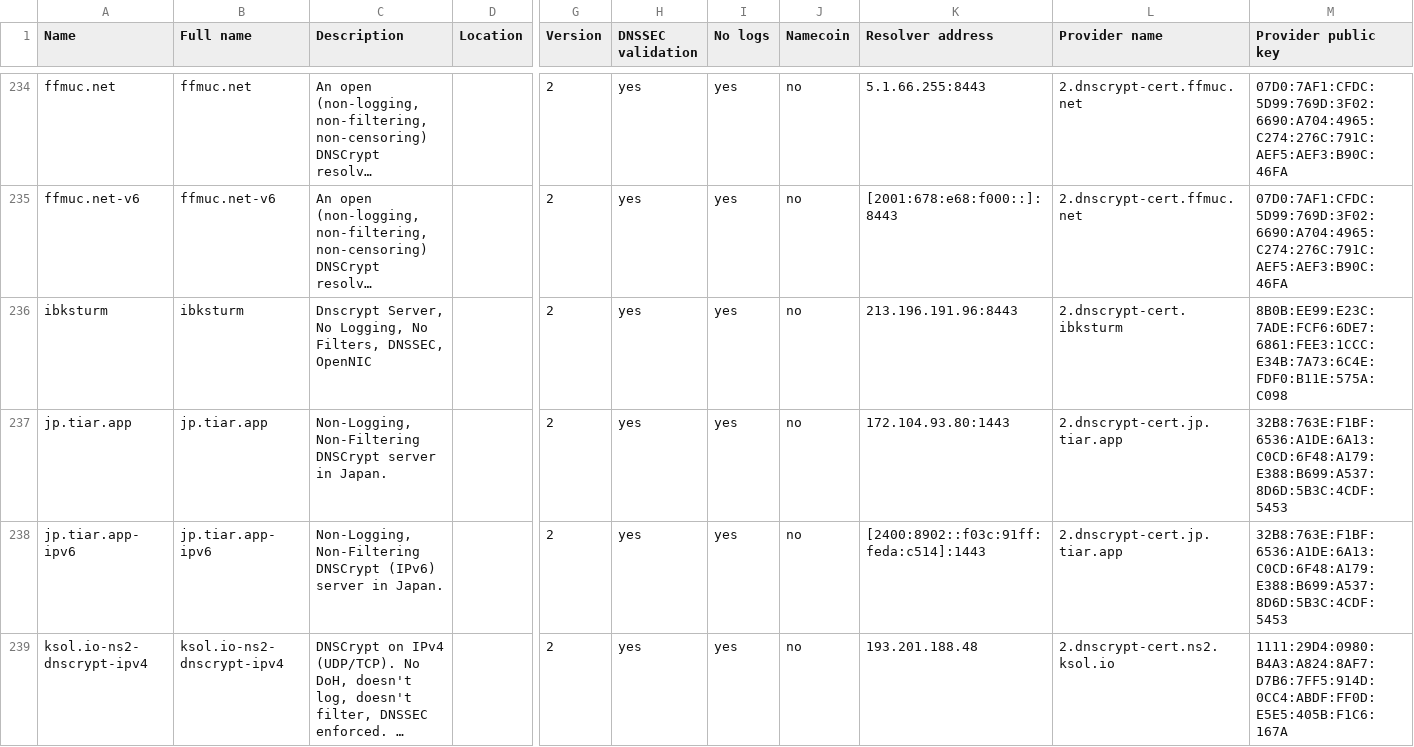
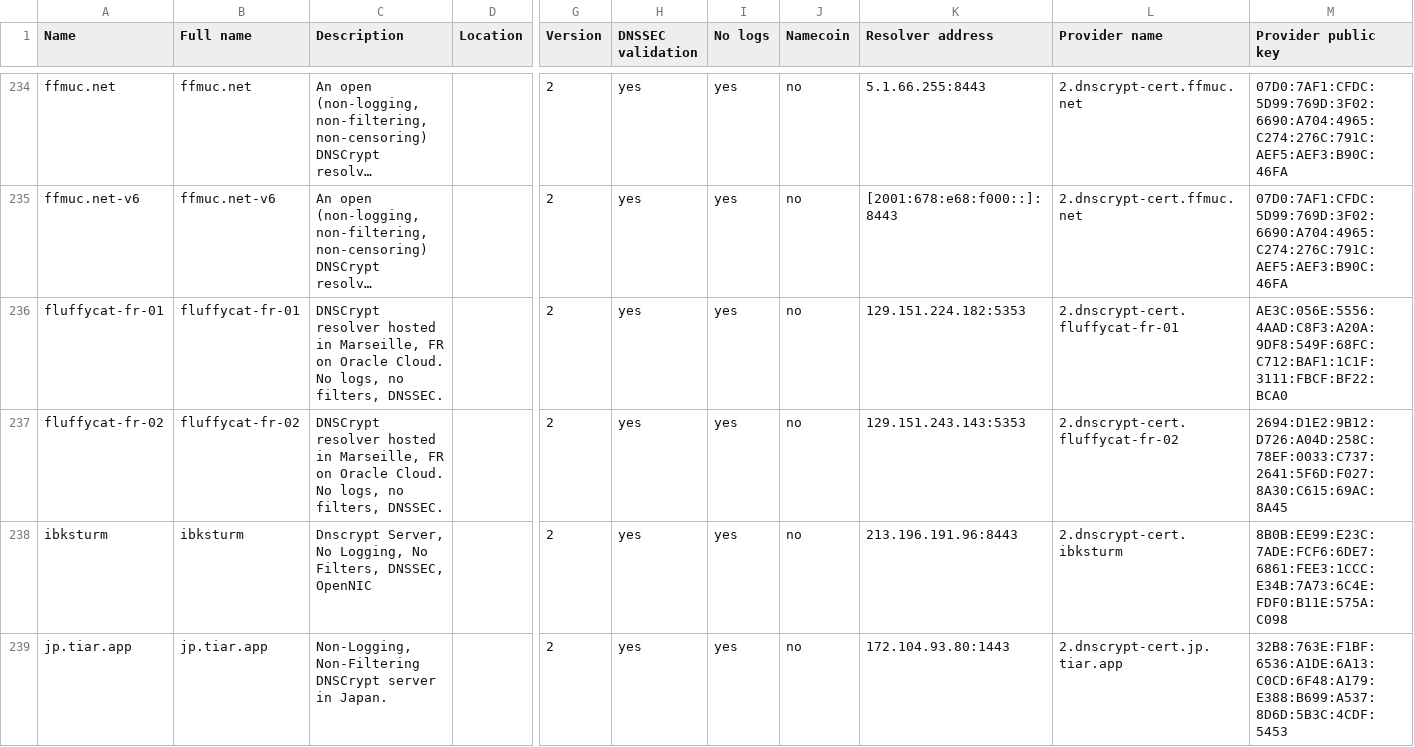
Before and after one commit to DNSCrypt/dnscrypt-resolvers, a CSV file: v1/dnscrypt-resolvers.csv, drawn as a sheet; only a part is shown, gaps mark what is left out; the shorter side is filled out with more unchanged rows; long unchanged cells end in …; rows hold the shown columns only; the diff names each change by its address in the sheet, - before the commit and + after, or states it on an @@ line.

Commit message:
Add fluffycat

```diff
--- a/v1/dnscrypt-resolvers.csv
+++ b/v1/dnscrypt-resolvers.csv
+row 236: fluffycat-fr-01 | fluffycat-fr-01 | DNSCrypt resolver hosted in Marseille, FR on Oracle Cloud. No logs, no filters, DNSSEC. |  | 2 | yes | yes | no | 129.151.224.182:5353 | 2.dnscrypt-cert.fluffycat-fr-01 | AE3C:056E:5556:4AAD:C8F3:A20A:9DF8:549F:68FC:C712:BAF1:1C1F:3111:FBCF:BF22:BCA0
+row 237: fluffycat-fr-02 | fluffycat-fr-02 | DNSCrypt resolver hosted in Marseille, FR on Oracle Cloud. No logs, no filters, DNSSEC. |  | 2 | yes | yes | no | 129.151.243.143:5353 | 2.dnscrypt-cert.fluffycat-fr-02 | 2694:D1E2:9B12:D726:A04D:258C:78EF:0033:C737:2641:5F6D:F027:8A30:C615:69AC:8A45
```
Also changed, not shown: 9 other files.
